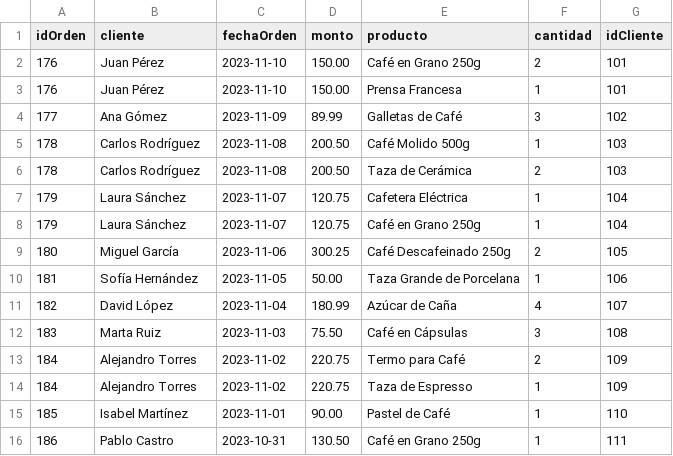
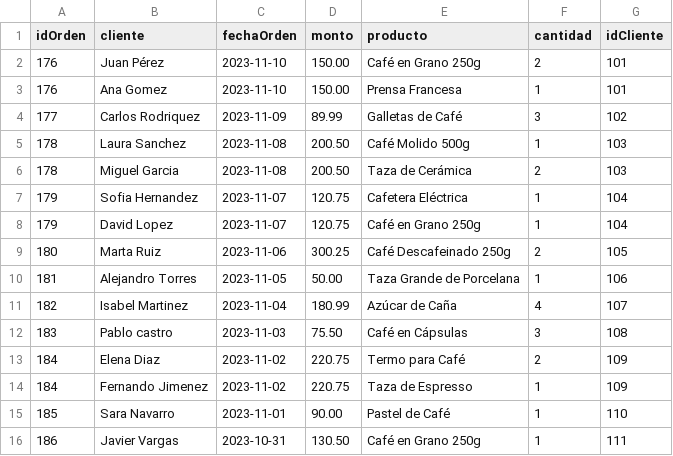
Before and after one commit to Federic0GC/Almacenamiento, a CSV file: Orden.csv, drawn as a sheet.

Commit message:
Update Orden.csv

```diff
--- a/Orden.csv
+++ b/Orden.csv
@@ -2,15 +2,15 @@ idOrden,cliente,fechaOrden,monto,producto,cantidad,idCliente
 176,Juan Pérez,2023-11-10,150.00,Café en Grano 250g,2,101
-176,Juan Pérez,2023-11-10,150.00,Prensa Francesa,1,101
-177,Ana Gómez,2023-11-09,89.99,Galletas de Café,3,102
-178,Carlos Rodríguez,2023-11-08,200.50,Café Molido 500g,1,103
-178,Carlos Rodríguez,2023-11-08,200.50,Taza de Cerámica,2,103
-179,Laura Sánchez,2023-11-07,120.75,Cafetera Eléctrica,1,104
-179,Laura Sánchez,2023-11-07,120.75,Café en Grano 250g,1,104
-180,Miguel García,2023-11-06,300.25,Café Descafeinado 250g,2,105
-181,Sofía Hernández,2023-11-05,50.00,Taza Grande de Porcelana,1,106
-182,David López,2023-11-04,180.99,Azúcar de Caña,4,107
-183,Marta Ruiz,2023-11-03,75.50,Café en Cápsulas,3,108
-184,Alejandro Torres,2023-11-02,220.75,Termo para Café,2,109
-184,Alejandro Torres,2023-11-02,220.75,Taza de Espresso,1,109
-185,Isabel Martínez,2023-11-01,90.00,Pastel de Café,1,110
-186,Pablo Castro,2023-10-31,130.50,Café en Grano 250g,1,111
+176,Ana Gomez,2023-11-10,150.00,Prensa Francesa,1,101
+177,Carlos Rodriquez,2023-11-09,89.99,Galletas de Café,3,102
+178,Laura Sanchez,2023-11-08,200.50,Café Molido 500g,1,103
+178,Miguel Garcia,2023-11-08,200.50,Taza de Cerámica,2,103
+179,Sofia Hernandez,2023-11-07,120.75,Cafetera Eléctrica,1,104
+179,David Lopez,2023-11-07,120.75,Café en Grano 250g,1,104
+180,Marta Ruiz,2023-11-06,300.25,Café Descafeinado 250g,2,105
+181,Alejandro Torres,2023-11-05,50.00,Taza Grande de Porcelana,1,106
+182,Isabel Martinez,2023-11-04,180.99,Azúcar de Caña,4,107
+183,Pablo castro,2023-11-03,75.50,Café en Cápsulas,3,108
+184,Elena Diaz,2023-11-02,220.75,Termo para Café,2,109
+184,Fernando Jimenez,2023-11-02,220.75,Taza de Espresso,1,109
+185,Sara Navarro,2023-11-01,90.00,Pastel de Café,1,110
+186,Javier Vargas,2023-10-31,130.50,Café en Grano 250g,1,111
```
